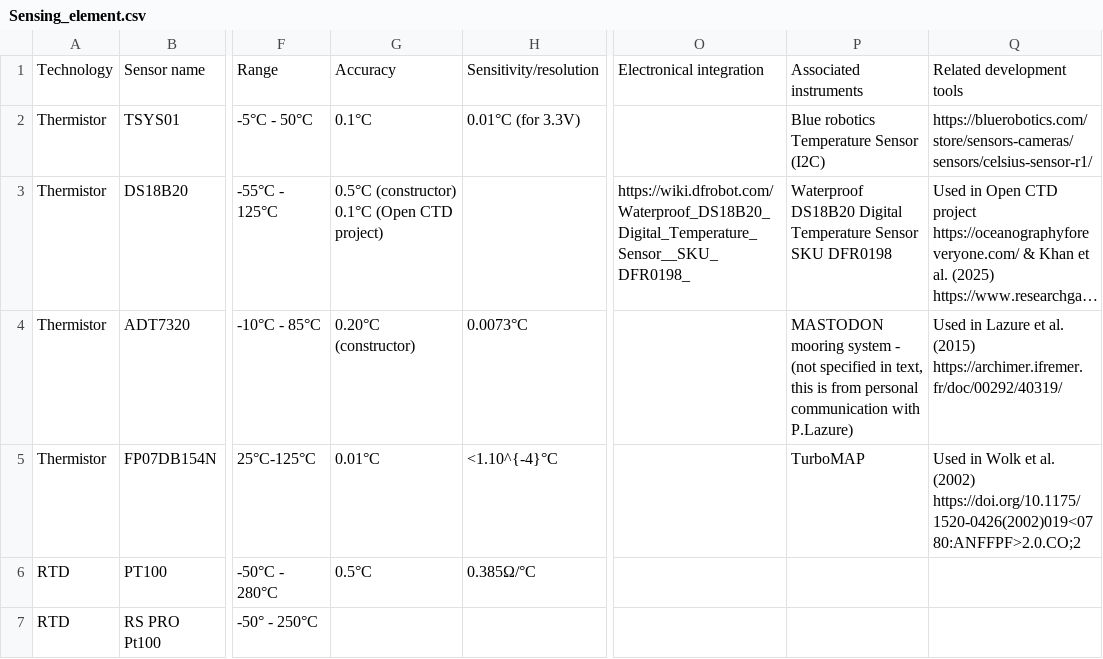
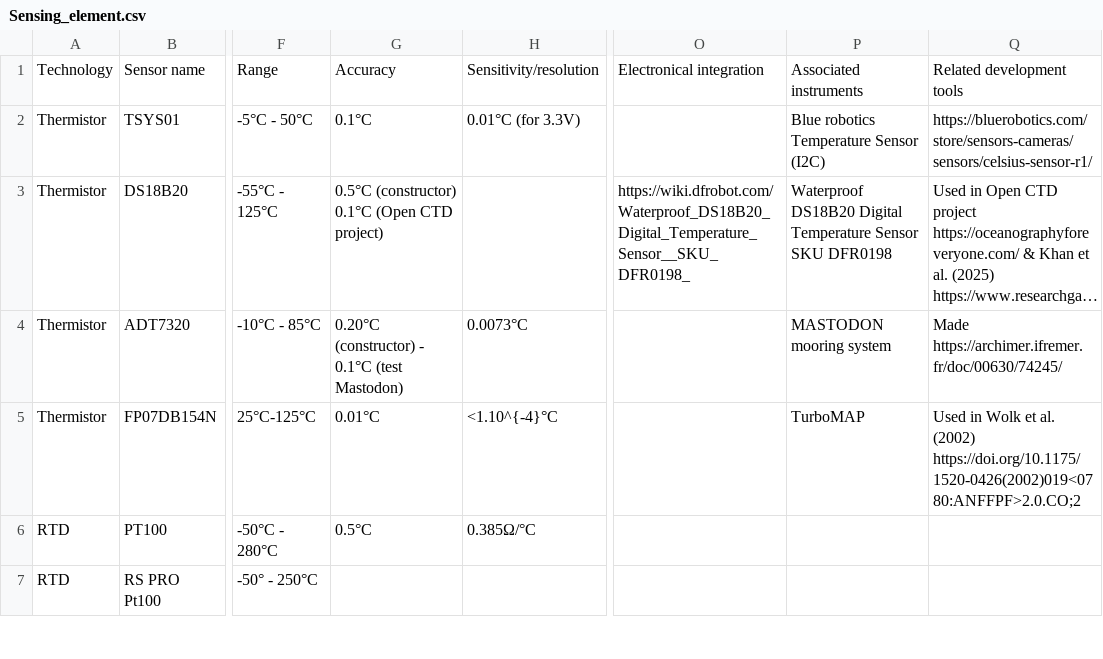
Before and after one commit to DIYOceanography/DIYOceanography_BZH, a CSV file: docs/temperature/Sensing_element.csv, drawn as a sheet; only a part is shown, gaps mark what is left out; long unchanged cells end in …; the diff names each change by its address in the sheet, - before the commit and + after, or states it on an @@ line.

Commit message:
# Temperature nouvelle ref dans le tableau de capteurs

```diff
--- a/docs/temperature/Sensing_element.csv
+++ b/docs/temperature/Sensing_element.csv
-G4: 0.20°C (constructor)
+G4: 0.20°C (constructor) - 0.1°C (test Mastodon)
-P4: …mooring system - (not specified in text, this is from personal communication with P.Lazure)
+P4: …mooring system
-Q4: Used in Lazure et al. (2015) https://archimer.ifremer.fr/doc/00292/40319/
+Q4: Made https://archimer.ifremer.fr/doc/00630/74245/
```
Also changed, not shown: 2 other files.
